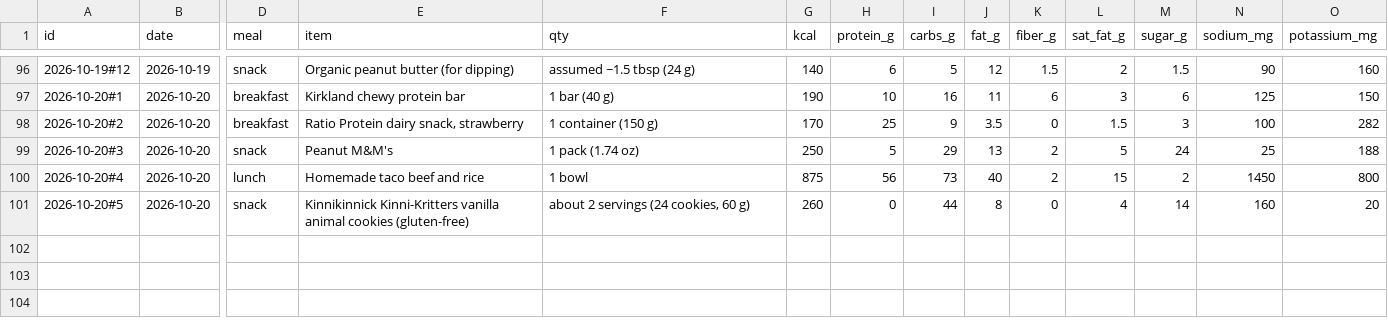
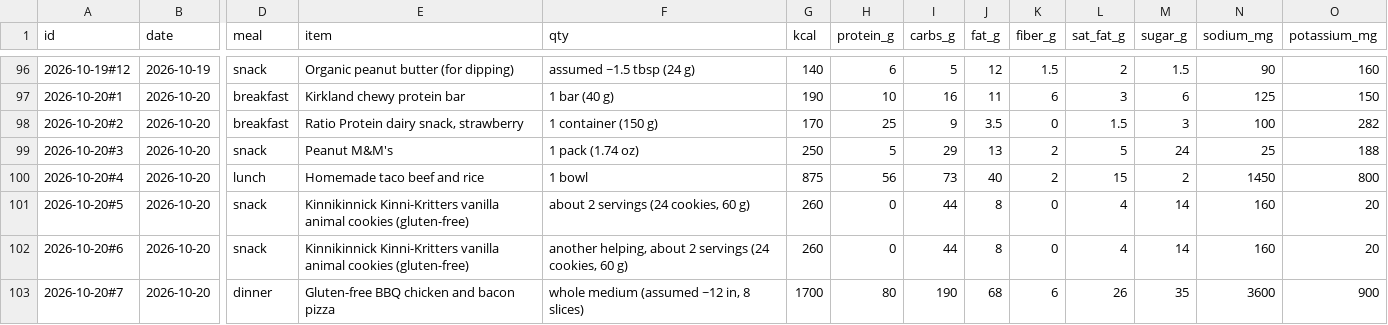
Before and after one commit to bro2jo/leyenda, a CSV file: real/logs/food_entries.csv, drawn as a sheet; only a part is shown, gaps mark what is left out; rows hold the shown columns only; the diff names each change by its address in the sheet, - before the commit and + after, or states it on an @@ line.

```diff
--- a/real/logs/food_entries.csv
+++ b/real/logs/food_entries.csv
+row 102: 2026-10-20#6 | 2026-10-20 | snack | Kinnikinnick Kinni-Kritters vanilla animal cookies (gluten-free) | another helping, about 2 servings (24 cookies, 60 g) | 260 | 0 | 44 | 8 | 0 | 4 | 14 | 160 | 20
+row 103: 2026-10-20#7 | 2026-10-20 | dinner | Gluten-free BBQ chicken and bacon pizza | whole medium (assumed ~12 in, 8 slices) | 1700 | 80 | 190 | 68 | 6 | 26 | 35 | 3600 | 900
```
Also changed, not shown: engine/deeds.csv, real/logs/nutrition_log.csv, 6 other files.
